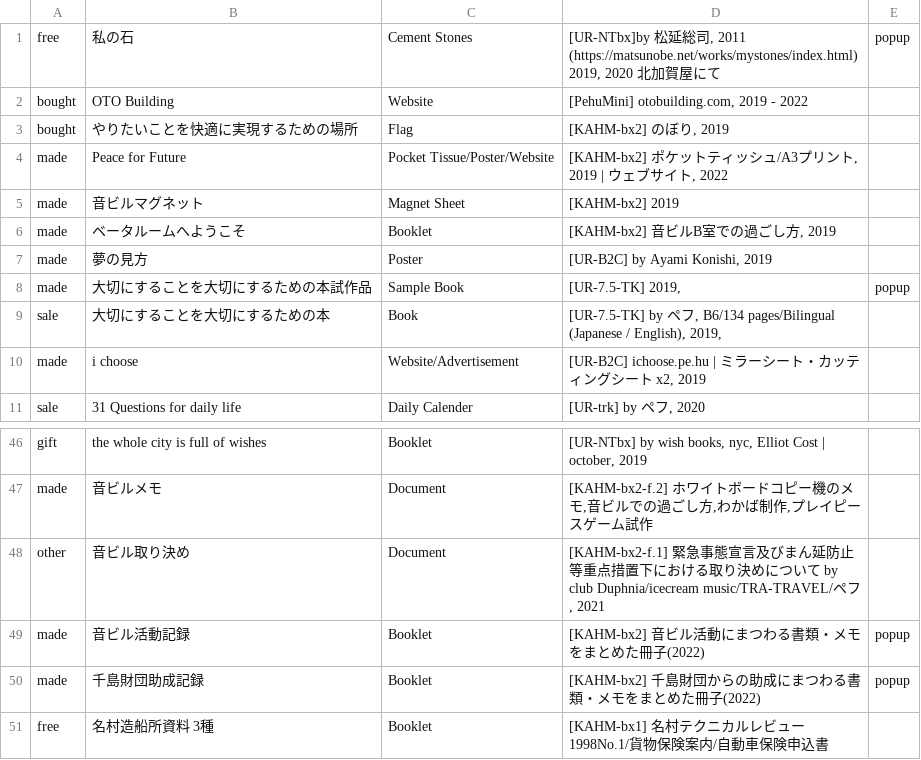
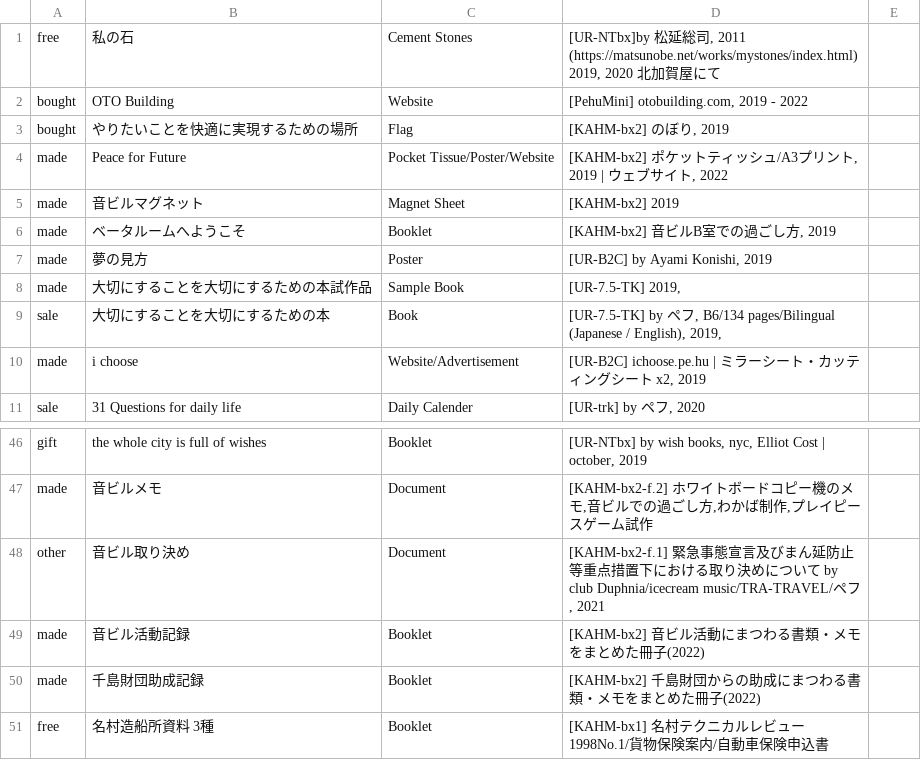
Before and after one commit to the-things-i-we-own/-, a CSV file: otobuilding/list.csv, drawn as a sheet; only a part is shown, gaps mark what is left out.

Commit message:
Update list.csv

```diff
--- a/otobuilding/list.csv
+++ b/otobuilding/list.csv
@@ -1,2 +1,2 @@
-free,私の石,Cement Stones,"[UR-NTbx]by 松延総司, 2011 (https://matsunobe.net/works/mystones/index.html)　2019, 2020 北加賀屋にて",popup
+free,私の石,Cement Stones,"[UR-NTbx]by 松延総司, 2011 (https://matsunobe.net/works/mystones/index.html)　2019, 2020 北加賀屋にて",
 bought,OTO Building,Website,"[PehuMini] otobuilding.com, 2019 - 2022",
@@ -7,3 +7,3 @@ made,ベータルームへようこそ,Booklet,"[KAHM-bx2] 音ビルB室での
 made,夢の見方,Poster,"[UR-B2C] by Ayami Konishi, 2019",
-made,大切にすることを大切にするための本試作品,Sample Book,"[UR-7.5-TK] 2019,",popup
+made,大切にすることを大切にするための本試作品,Sample Book,"[UR-7.5-TK] 2019,",
 sale,大切にすることを大切にするための本,Book,"[UR-7.5-TK] by ペフ, B6/134 pages/Bilingual (Japanese / English), 2019,",
@@ -48,4 +48,4 @@ made,音ビルメモ,Document,"[KAHM-bx2-f.2] ホワイトボードコピー機
 other,音ビル取り決め,Document,"[KAHM-bx2-f.1] 緊急事態宣言及びまん延防止等重点措置下における取り決めについて by club Duphnia/icecream music/TRA-TRAVEL/ペフ, 2021",
-made,音ビル活動記録,Booklet,"[KAHM-bx2] 音ビル活動にまつわる書類・メモをまとめた冊子(2022)",popup
-made,千島財団助成記録,Booklet,"[KAHM-bx2] 千島財団からの助成にまつわる書類・メモをまとめた冊子(2022)",popup
+made,音ビル活動記録,Booklet,"[KAHM-bx2] 音ビル活動にまつわる書類・メモをまとめた冊子(2022)",
+made,千島財団助成記録,Booklet,"[KAHM-bx2] 千島財団からの助成にまつわる書類・メモをまとめた冊子(2022)",
 free,名村造船所資料 3種,Booklet,"[KAHM-bx1] 名村テクニカルレビュー1998No.1/貨物保険案内/自動車保険申込書",
```
